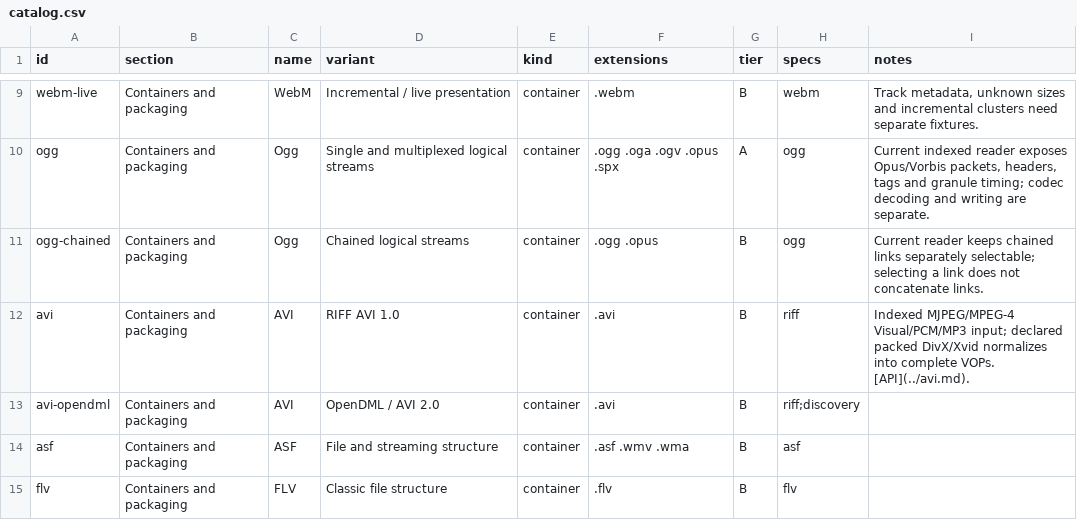
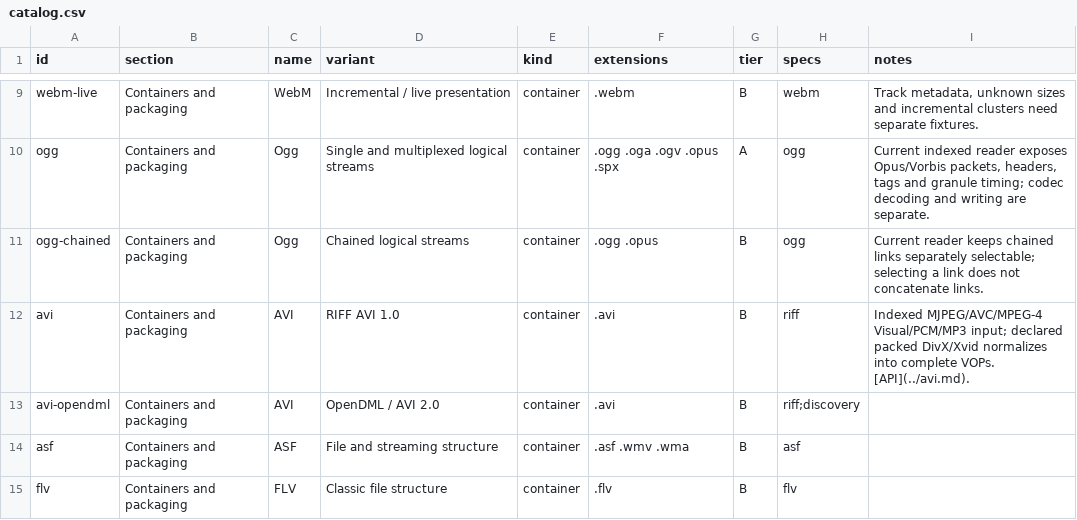
Before and after one commit to bvdcode/Mediana, a CSV file: docs/formats/catalog.csv, drawn as a sheet; only a part is shown, gaps mark what is left out.

Commit message:
Index H.264 AVI presentation and verify on-demand HLS windows

```diff
--- a/docs/formats/catalog.csv
+++ b/docs/formats/catalog.csv
@@ -11,3 +11,3 @@ ogg,Containers and packaging,Ogg,Single and multiplexed logical streams,containe
 ogg-chained,Containers and packaging,Ogg,Chained logical streams,container,.ogg .opus,B,ogg,Current reader keeps chained links separately selectable; selecting a link does not concatenate links.
-avi,Containers and packaging,AVI,RIFF AVI 1.0,container,.avi,B,riff,Indexed MJPEG/MPEG-4 Visual/PCM/MP3 input; declared packed DivX/Xvid normalizes into complete VOPs. [API](../avi.md).
+avi,Containers and packaging,AVI,RIFF AVI 1.0,container,.avi,B,riff,Indexed MJPEG/AVC/MPEG-4 Visual/PCM/MP3 input; declared packed DivX/Xvid normalizes into complete VOPs. [API](../avi.md).
 avi-opendml,Containers and packaging,AVI,OpenDML / AVI 2.0,container,.avi,B,riff;discovery,
```
Also changed, not shown: 13 other files.
